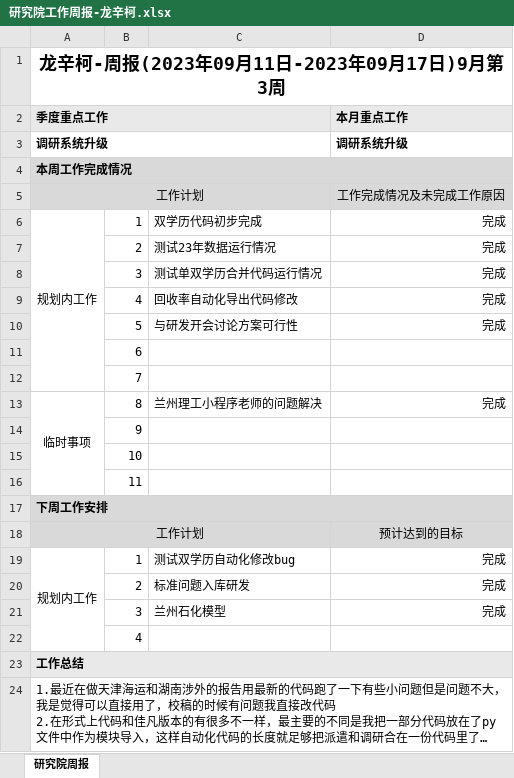
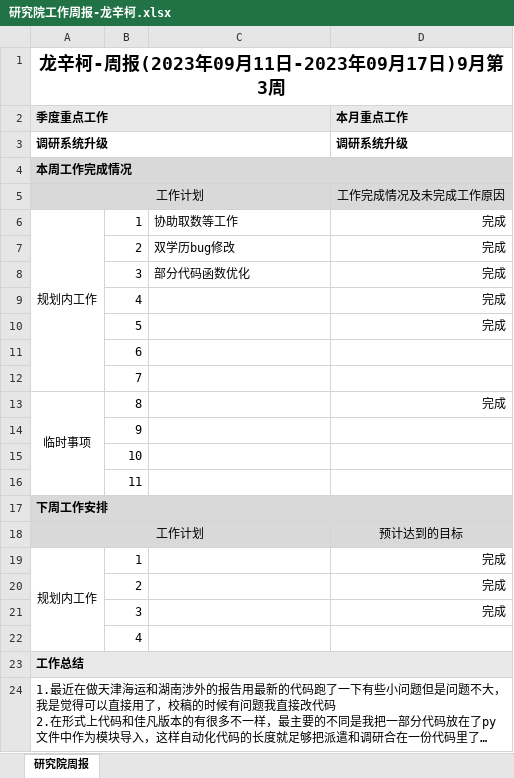
Before and after one commit to longxinke2/myCode, an Excel workbook: lib/研究院工作周报-龙辛柯.xlsx, sheet 研究院周报, drawn as a sheet; long unchanged cells end in …; values as stored, in another font and other column widths than the file's, no borders; the diff names each change by its address in the sheet, - before the commit and + after, or states it on an @@ line.

```diff
--- a/lib/研究院工作周报-龙辛柯.xlsx (sheet 研究院周报)
+++ b/lib/研究院工作周报-龙辛柯.xlsx (sheet 研究院周报)
-C6: 双学历代码初步完成
+C6: 协助取数等工作
-C7: 测试23年数据运行情况
+C7: 双学历bug修改
-C8: 测试单双学历合并代码运行情况
+C8: 部分代码函数优化
-C9: 回收率自动化导出代码修改
+C9: (empty)
-C10: 与研发开会讨论方案可行性
+C10: (empty)
-C13: 兰州理工小程序老师的问题解决
+C13: (empty)
-C19: 测试双学历自动化修改bug
+C19: (empty)
-C20: 标准问题入库研发
+C20: (empty)
-C21: 兰州石化模型
+C21: (empty)
```
Also changed, not shown: 2 other files.
